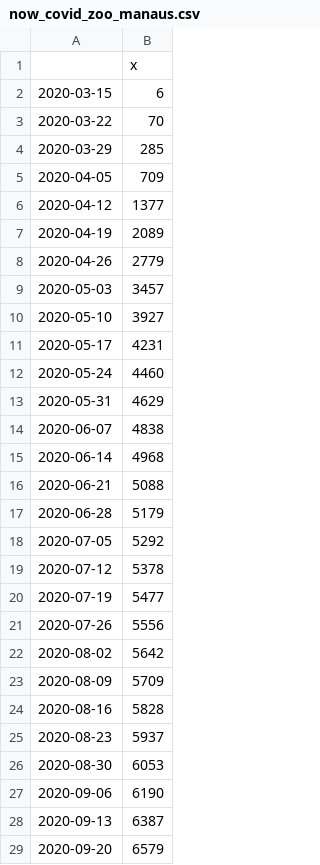
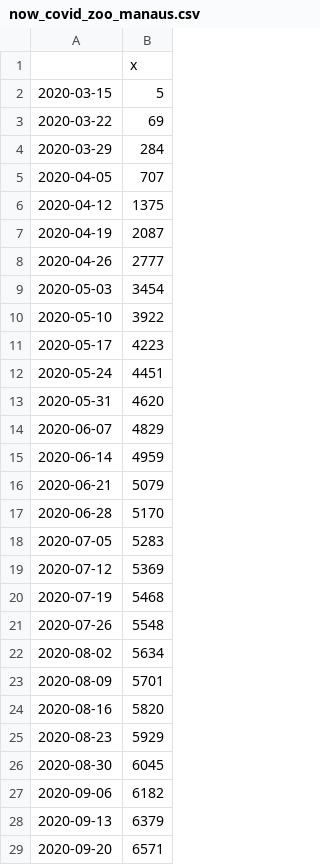
Before and after one commit to covid19br/model-P1-variant, a CSV file: DATA/now_covid_zoo_manaus.csv, drawn as a sheet; only a part is shown; the diff covers the shown part only.

Commit message:
Cleaning
- Cleaning some unnecessary lines and files
- now_covid_zoo_manaus.csv updated to 2021-03-08 data base
- Best fit files updated accordingly.
-Run_analysis.R: Added some comments on the code, and the calculation of reinfection proportion is more explicit

```diff
--- a/DATA/now_covid_zoo_manaus.csv
+++ b/DATA/now_covid_zoo_manaus.csv
@@ -1,29 +1,29 @@
 ,x
-2020-03-15,6
-2020-03-22,70
-2020-03-29,285
-2020-04-05,709
-2020-04-12,1377
-2020-04-19,2089
-2020-04-26,2779
-2020-05-03,3457
-2020-05-10,3927
-2020-05-17,4231
-2020-05-24,4460
-2020-05-31,4629
-2020-06-07,4838
-2020-06-14,4968
-2020-06-21,5088
-2020-06-28,5179
-2020-07-05,5292
-2020-07-12,5378
-2020-07-19,5477
-2020-07-26,5556
-2020-08-02,5642
-2020-08-09,5709
-2020-08-16,5828
-2020-08-23,5937
-2020-08-30,6053
-2020-09-06,6190
-2020-09-13,6387
-2020-09-20,6579
+2020-03-15,5
+2020-03-22,69
+2020-03-29,284
+2020-04-05,707
+2020-04-12,1375
+2020-04-19,2087
+2020-04-26,2777
+2020-05-03,3454
+2020-05-10,3922
+2020-05-17,4223
+2020-05-24,4451
+2020-05-31,4620
+2020-06-07,4829
+2020-06-14,4959
+2020-06-21,5079
+2020-06-28,5170
+2020-07-05,5283
+2020-07-12,5369
+2020-07-19,5468
+2020-07-26,5548
+2020-08-02,5634
+2020-08-09,5701
+2020-08-16,5820
+2020-08-23,5929
+2020-08-30,6045
+2020-09-06,6182
+2020-09-13,6379
+2020-09-20,6571
```
Also changed, not shown: 24 edited cells elsewhere in this file, results/best_coefs.csv, 12 other files.
